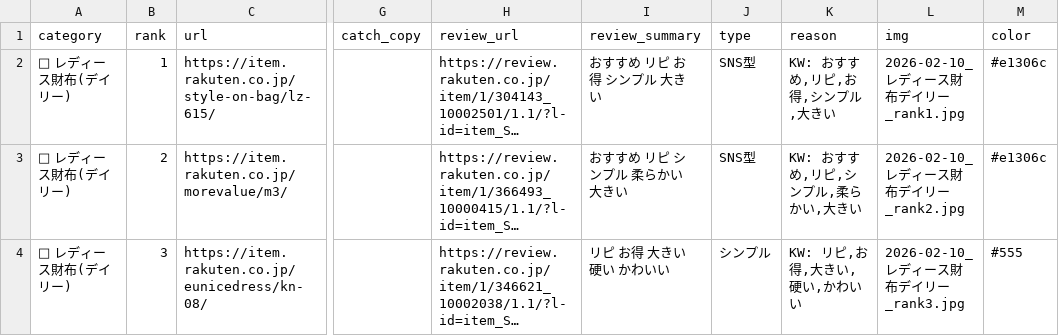
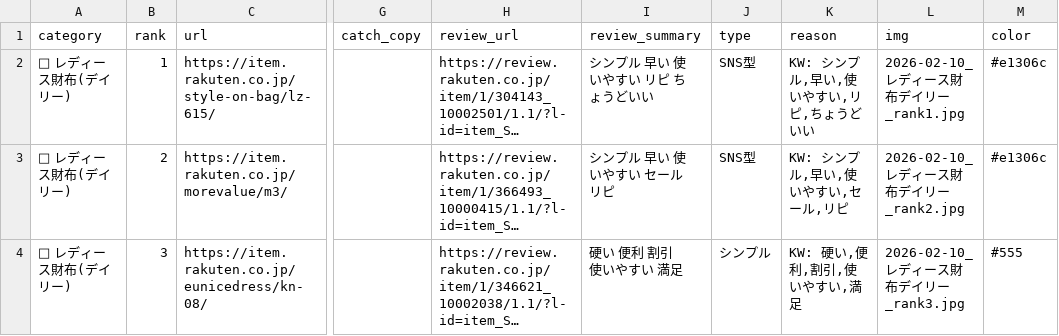
Before and after one commit to hainesun/rakuten_tool_v2, a CSV file: lp_stock/rakuten_lp_list_2026-02-10.csv, drawn as a sheet; only a part is shown, gaps mark what is left out; long unchanged cells end in …; the diff covers the shown part only; the diff names each change by its address in the sheet, - before the commit and + after, or states it on an @@ line.

```diff
--- a/lp_stock/rakuten_lp_list_2026-02-10.csv
+++ b/lp_stock/rakuten_lp_list_2026-02-10.csv
-I2 (review_summary): おすすめ リピ お得 シンプル 大きい
+I2 (review_summary): シンプル 早い 使いやすい リピ ちょうどいい
-K2 (reason): KW: おすすめ,リピ,お得,シンプル,大きい
+K2 (reason): KW: シンプル,早い,使いやすい,リピ,ちょうどいい
-I3 (review_summary): おすすめ リピ シンプル 柔らかい 大きい
+I3 (review_summary): シンプル 早い 使いやすい セール リピ
-K3 (reason): KW: おすすめ,リピ,シンプル,柔らかい,大きい
+K3 (reason): KW: シンプル,早い,使いやすい,セール,リピ
-I4 (review_summary): リピ お得 大きい 硬い かわいい
+I4 (review_summary): 硬い 便利 割引 使いやすい 満足
-K4 (reason): KW: リピ,お得,大きい,硬い,かわいい
+K4 (reason): KW: 硬い,便利,割引,使いやすい,満足
```
Also changed, not shown: 54 edited cells elsewhere in this file, 28 other files.
